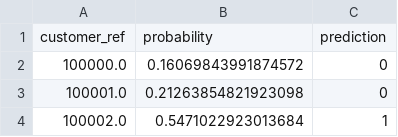
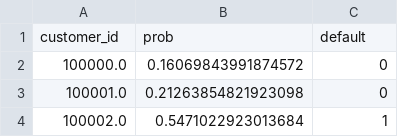
Before and after one commit to kmamaroziqov/neuronai, a CSV file: results.csv, drawn as a sheet; only a part is shown; removed rows and columns are numbered as before the commit, all else as after; the diff names each change by its address in the sheet, - before the commit and + after, or states it on an @@ line.

Commit message:
Update results.csv

```diff
--- a/results.csv
+++ b/results.csv
-row 1: customer_ref | probability | prediction
+row 1: customer_id | prob | default
```
